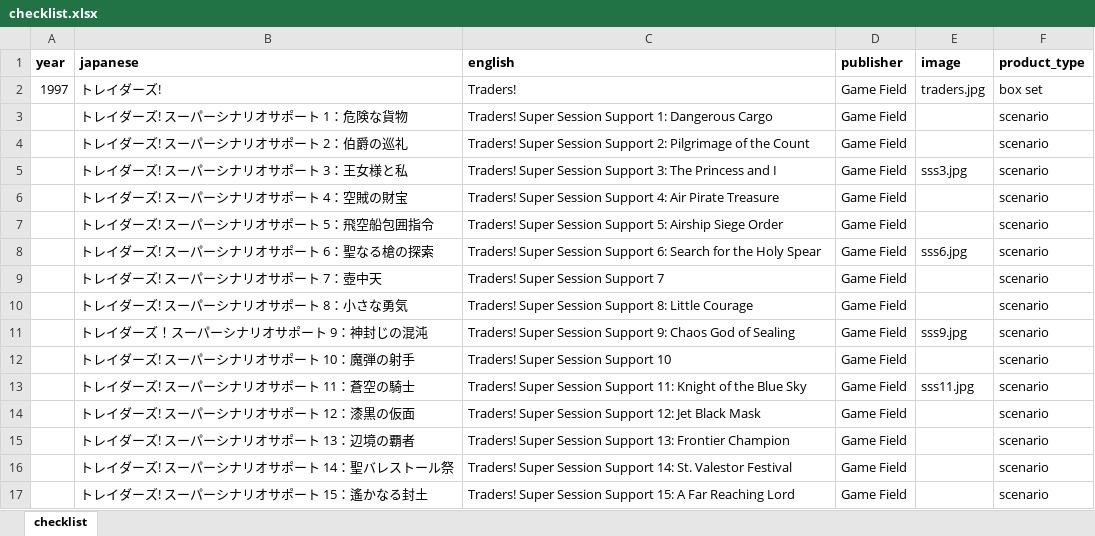
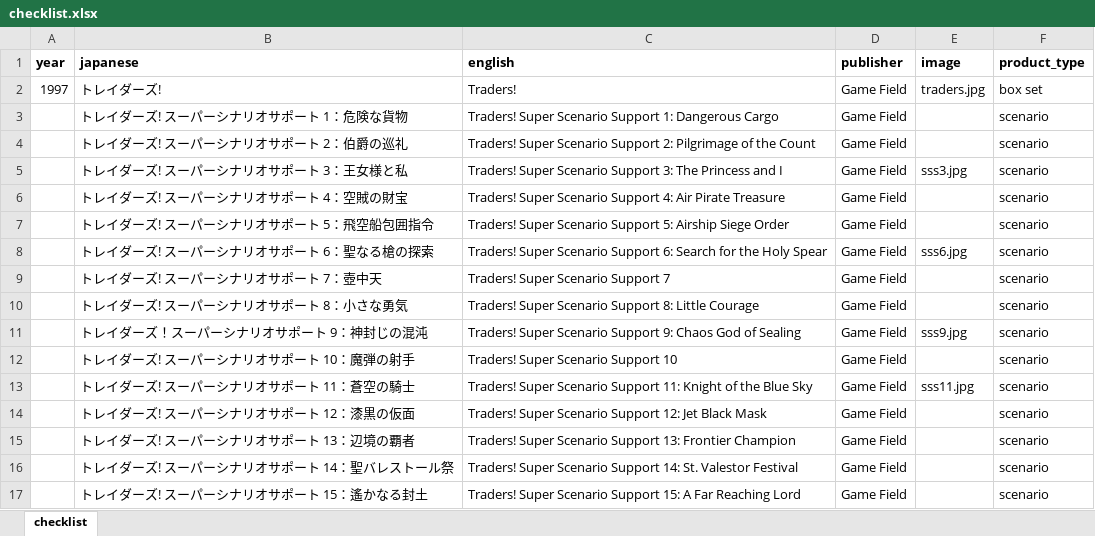
Before and after one commit to weatherspud/japanese-collectors-list, an Excel workbook: traders/checklist.xlsx, sheet checklist, drawn as a sheet; values as stored, in another font and other column widths than the file's, no borders; the diff names each change by its address in the sheet, - before the commit and + after, or states it on an @@ line.

Commit message:
traders

```diff
--- a/traders/checklist.xlsx (sheet checklist)
+++ b/traders/checklist.xlsx (sheet checklist)
-C3 (english): Traders! Super Session Support 1:…
+C3 (english): Traders! Super Scenario Support 1:…
-C4 (english): Traders! Super Session Support 2:…
+C4 (english): Traders! Super Scenario Support 2:…
-C5 (english): Traders! Super Session Support 3:…
+C5 (english): Traders! Super Scenario Support 3:…
-C6 (english): Traders! Super Session Support 4:…
+C6 (english): Traders! Super Scenario Support 4:…
-C7 (english): Traders! Super Session Support 5:…
+C7 (english): Traders! Super Scenario Support 5:…
-C8 (english): Traders! Super Session Support 6:…
+C8 (english): Traders! Super Scenario Support 6:…
-C9 (english): Traders! Super Session Support 7
+C9 (english): Traders! Super Scenario Support 7
-C10 (english): Traders! Super Session Support 8:…
+C10 (english): Traders! Super Scenario Support 8:…
-C11 (english): Traders! Super Session Support 9:…
+C11 (english): Traders! Super Scenario Support 9:…
-C12 (english): Traders! Super Session Support 10
+C12 (english): Traders! Super Scenario Support 10
-C13 (english): Traders! Super Session Support 11:…
+C13 (english): Traders! Super Scenario Support 11:…
-C14 (english): Traders! Super Session Support 12:…
+C14 (english): Traders! Super Scenario Support 12:…
-C15 (english): Traders! Super Session Support 13:…
+C15 (english): Traders! Super Scenario Support 13:…
-C16 (english): Traders! Super Session Support 14:…
+C16 (english): Traders! Super Scenario Support 14:…
-C17 (english): Traders! Super Session Support 15:…
+C17 (english): Traders! Super Scenario Support 15:…
```
Also changed, not shown: 3 other files.
